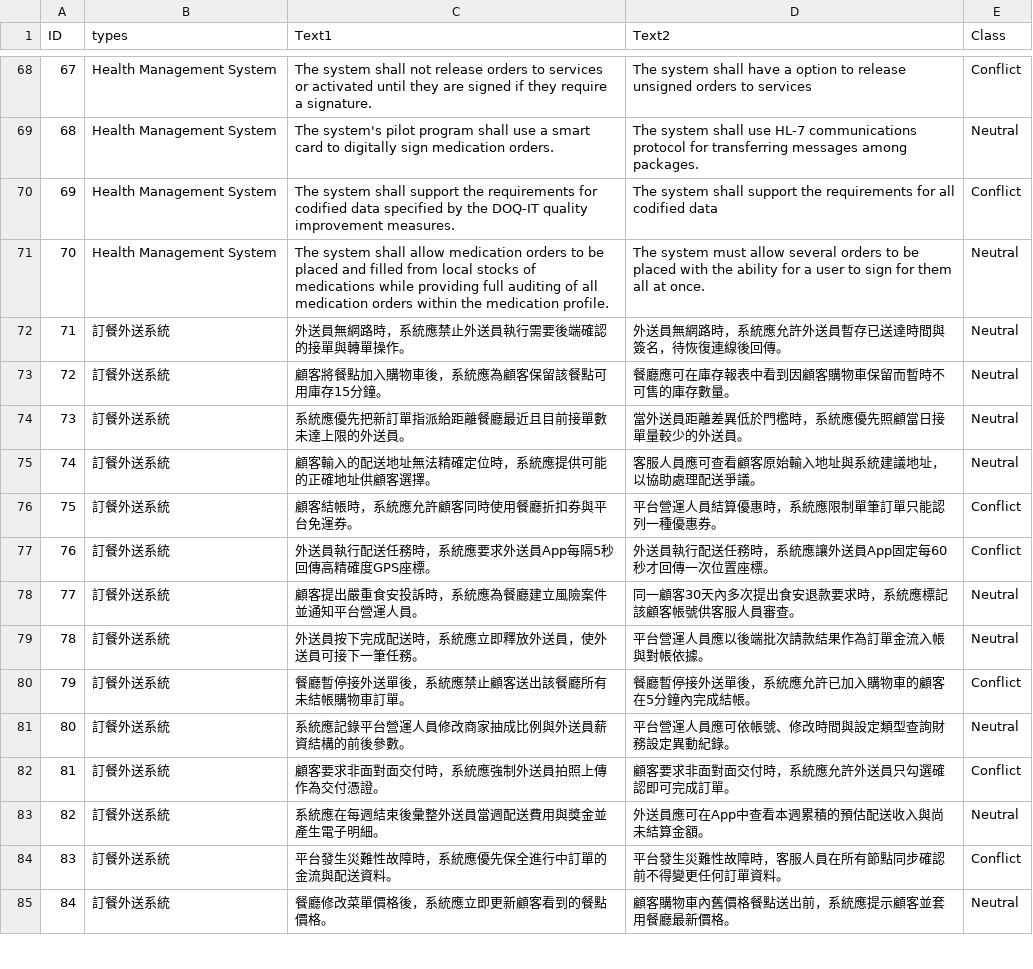
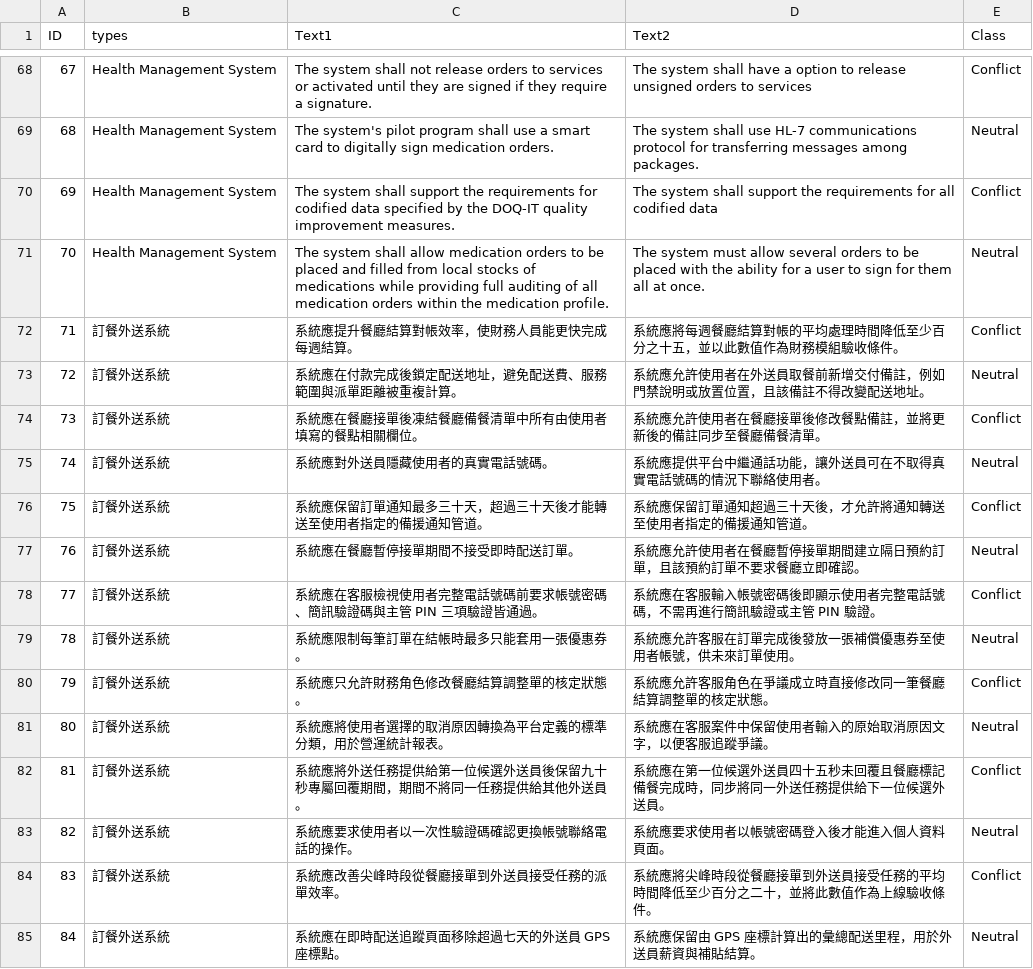
Before and after one commit to DummyJack/PLANT, a CSV file: experiment/RQ2/cn_pairs.csv, drawn as a sheet; only a part is shown, gaps mark what is left out; the diff covers the shown part only.

```diff
--- a/experiment/RQ2/cn_pairs.csv
+++ b/experiment/RQ2/cn_pairs.csv
@@ -71,15 +71,15 @@
 70,Health Management System,The system shall allow medication orders to be placed and filled from local stocks of medications while providing full auditing of all medication orders within the medication profile.,The system must allow several orders to be placed with the ability for a user to sign for them all at once.,Neutral
-71,訂餐外送系統,外送員無網路時，系統應禁止外送員執行需要後端確認的接單與轉單操作。,外送員無網路時，系統應允許外送員暫存已送達時間與簽名，待恢復連線後回傳。,Neutral
-72,訂餐外送系統,顧客將餐點加入購物車後，系統應為顧客保留該餐點可用庫存15分鐘。,餐廳應可在庫存報表中看到因顧客購物車保留而暫時不可售的庫存數量。,Neutral
-73,訂餐外送系統,系統應優先把新訂單指派給距離餐廳最近且目前接單數未達上限的外送員。,當外送員距離差異低於門檻時，系統應優先照顧當日接單量較少的外送員。,Neutral
-74,訂餐外送系統,顧客輸入的配送地址無法精確定位時，系統應提供可能的正確地址供顧客選擇。,客服人員應可查看顧客原始輸入地址與系統建議地址，以協助處理配送爭議。,Neutral
-75,訂餐外送系統,顧客結帳時，系統應允許顧客同時使用餐廳折扣券與平台免運券。,平台營運人員結算優惠時，系統應限制單筆訂單只能認列一種優惠券。,Conflict
-76,訂餐外送系統,外送員執行配送任務時，系統應要求外送員App每隔5秒回傳高精確度GPS座標。,外送員執行配送任務時，系統應讓外送員App固定每60秒才回傳一次位置座標。,Conflict
-77,訂餐外送系統,顧客提出嚴重食安投訴時，系統應為餐廳建立風險案件並通知平台營運人員。,同一顧客30天內多次提出食安退款要求時，系統應標記該顧客帳號供客服人員審查。,Neutral
-78,訂餐外送系統,外送員按下完成配送時，系統應立即釋放外送員，使外送員可接下一筆任務。,平台營運人員應以後端批次請款結果作為訂單金流入帳與對帳依據。,Neutral
-79,訂餐外送系統,餐廳暫停接外送單後，系統應禁止顧客送出該餐廳所有未結帳購物車訂單。,餐廳暫停接外送單後，系統應允許已加入購物車的顧客在5分鐘內完成結帳。,Conflict
-80,訂餐外送系統,系統應記錄平台營運人員修改商家抽成比例與外送員薪資結構的前後參數。,平台營運人員應可依帳號、修改時間與設定類型查詢財務設定異動紀錄。,Neutral
-81,訂餐外送系統,顧客要求非面對面交付時，系統應強制外送員拍照上傳作為交付憑證。,顧客要求非面對面交付時，系統應允許外送員只勾選確認即可完成訂單。,Conflict
-82,訂餐外送系統,系統應在每週結束後彙整外送員當週配送費用與獎金並產生電子明細。,外送員應可在App中查看本週累積的預估配送收入與尚未結算金額。,Neutral
-83,訂餐外送系統,平台發生災難性故障時，系統應優先保全進行中訂單的金流與配送資料。,平台發生災難性故障時，客服人員在所有節點同步確認前不得變更任何訂單資料。,Conflict
-84,訂餐外送系統,餐廳修改菜單價格後，系統應立即更新顧客看到的餐點價格。,顧客購物車內舊價格餐點送出前，系統應提示顧客並套用餐廳最新價格。,Neutral
+71,訂餐外送系統,系統應提升餐廳結算對帳效率，使財務人員能更快完成每週結算。,系統應將每週餐廳結算對帳的平均處理時間降低至少百分之十五，並以此數值作為財務模組驗收條件。,Conflict
+72,訂餐外送系統,系統應在付款完成後鎖定配送地址，避免配送費、服務範圍與派單距離被重複計算。,系統應允許使用者在外送員取餐前新增交付備註，例如門禁說明或放置位置，且該備註不得改變配送地址。,Neutral
+73,訂餐外送系統,系統應在餐廳接單後凍結餐廳備餐清單中所有由使用者填寫的餐點相關欄位。,系統應允許使用者在餐廳接單後修改餐點備註，並將更新後的備註同步至餐廳備餐清單。,Conflict
+74,訂餐外送系統,系統應對外送員隱藏使用者的真實電話號碼。,系統應提供平台中繼通話功能，讓外送員可在不取得真實電話號碼的情況下聯絡使用者。,Neutral
+75,訂餐外送系統,系統應保留訂單通知最多三十天，超過三十天後才能轉送至使用者指定的備援通知管道。,系統應保留訂單通知超過三十天後，才允許將通知轉送至使用者指定的備援通知管道。,Conflict
+76,訂餐外送系統,系統應在餐廳暫停接單期間不接受即時配送訂單。,系統應允許使用者在餐廳暫停接單期間建立隔日預約訂單，且該預約訂單不要求餐廳立即確認。,Neutral
+77,訂餐外送系統,系統應在客服檢視使用者完整電話號碼前要求帳號密碼、簡訊驗證碼與主管 PIN 三項驗證皆通過。,系統應在客服輸入帳號密碼後即顯示使用者完整電話號碼，不需再進行簡訊驗證或主管 PIN 驗證。,Conflict
+78,訂餐外送系統,系統應限制每筆訂單在結帳時最多只能套用一張優惠券。,系統應允許客服在訂單完成後發放一張補償優惠券至使用者帳號，供未來訂單使用。,Neutral
+79,訂餐外送系統,系統應只允許財務角色修改餐廳結算調整單的核定狀態。,系統應允許客服角色在爭議成立時直接修改同一筆餐廳結算調整單的核定狀態。,Conflict
+80,訂餐外送系統,系統應將使用者選擇的取消原因轉換為平台定義的標準分類，用於營運統計報表。,系統應在客服案件中保留使用者輸入的原始取消原因文字，以便客服追蹤爭議。,Neutral
+81,訂餐外送系統,系統應將外送任務提供給第一位候選外送員後保留九十秒專屬回覆期間，期間不將同一任務提供給其他外送員。,系統應在第一位候選外送員四十五秒未回覆且餐廳標記備餐完成時，同步將同一外送任務提供給下一位候選外送員。,Conflict
+82,訂餐外送系統,系統應要求使用者以一次性驗證碼確認更換帳號聯絡電話的操作。,系統應要求使用者以帳號密碼登入後才能進入個人資料頁面。,Neutral
+83,訂餐外送系統,系統應改善尖峰時段從餐廳接單到外送員接受任務的派單效率。,系統應將尖峰時段從餐廳接單到外送員接受任務的平均時間降低至少百分之二十，並將此數值作為上線驗收條件。,Conflict
+84,訂餐外送系統,系統應在即時配送追蹤頁面移除超過七天的外送員 GPS 座標點。,系統應保留由 GPS 座標計算出的彙總配送里程，用於外送員薪資與補貼結算。,Neutral
```
Also changed, not shown: 38 edited cells elsewhere in this file, 20 other files.
